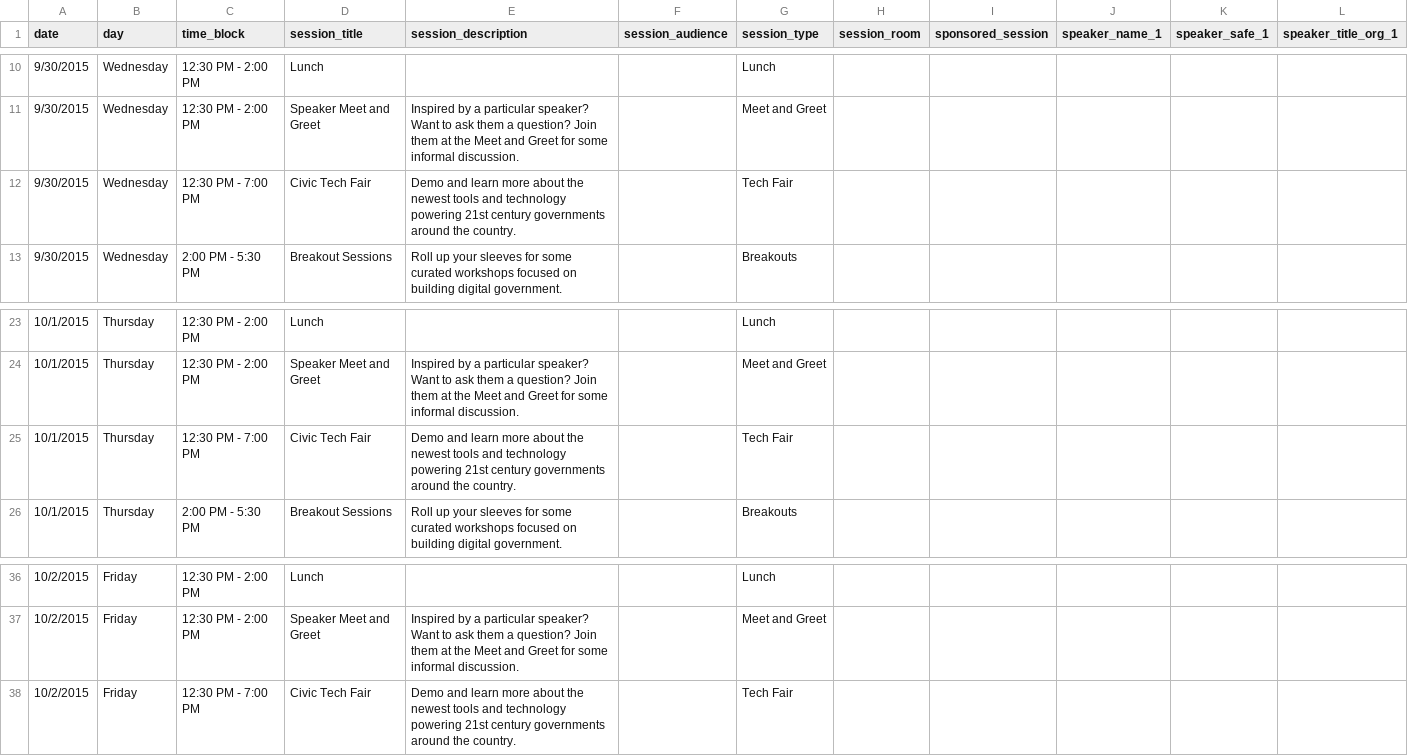
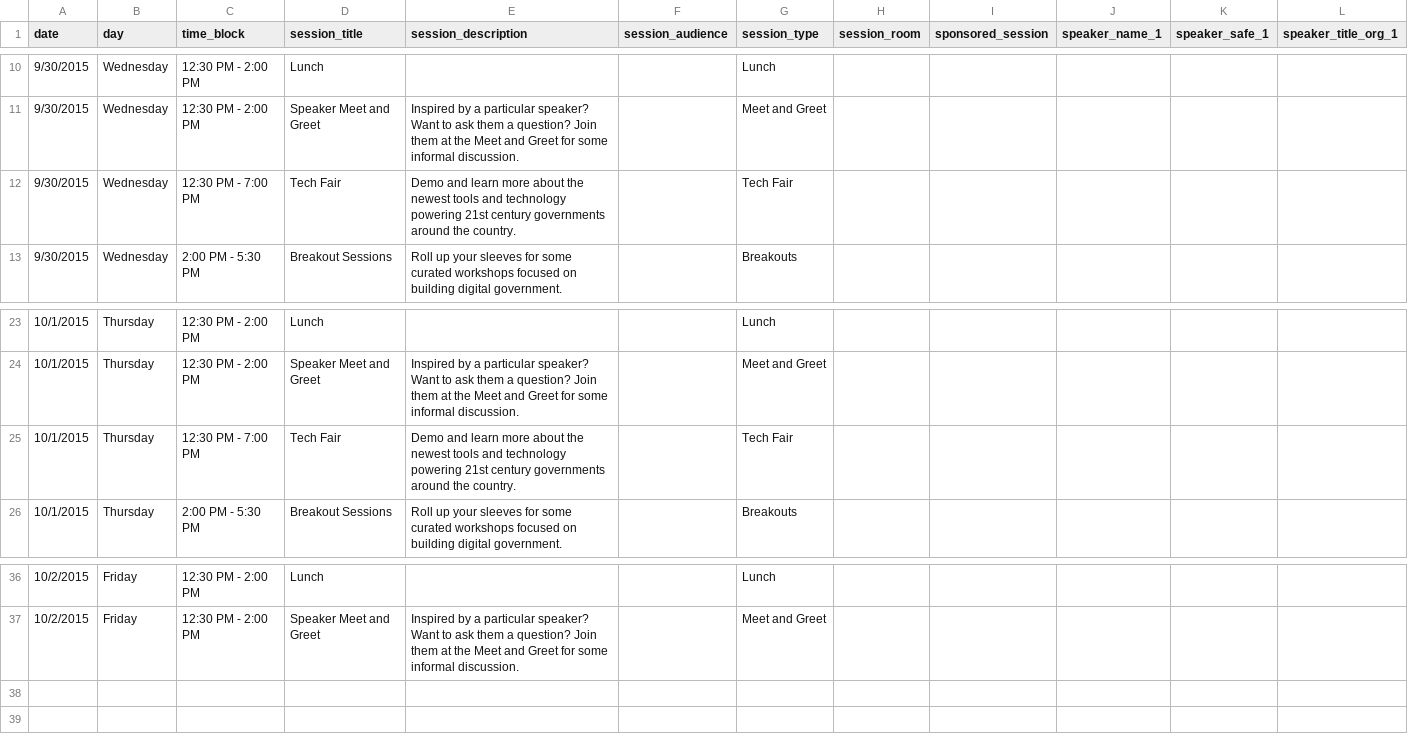
Before and after one commit to codeforamerica/codeforamerica.org-archive, a CSV file: _data/summit_schedule.csv, drawn as a sheet; only a part is shown, gaps mark what is left out; rows hold the shown columns only; the diff names each change by its address in the sheet, - before the commit and + after, or states it on an @@ line.

Commit message:
schedule updates

```diff
--- a/_data/summit_schedule.csv
+++ b/_data/summit_schedule.csv
-D12 (session_title): Civic Tech Fair
+D12 (session_title): Tech Fair
-D25 (session_title): Civic Tech Fair
+D25 (session_title): Tech Fair
-row 38: 10/2/2015 | Friday | 12:30 PM - 7:00 PM | Civic Tech Fair | Demo and learn more about the newest tools and technology powering 21st century governments around the country. |  | Tech Fair
```
